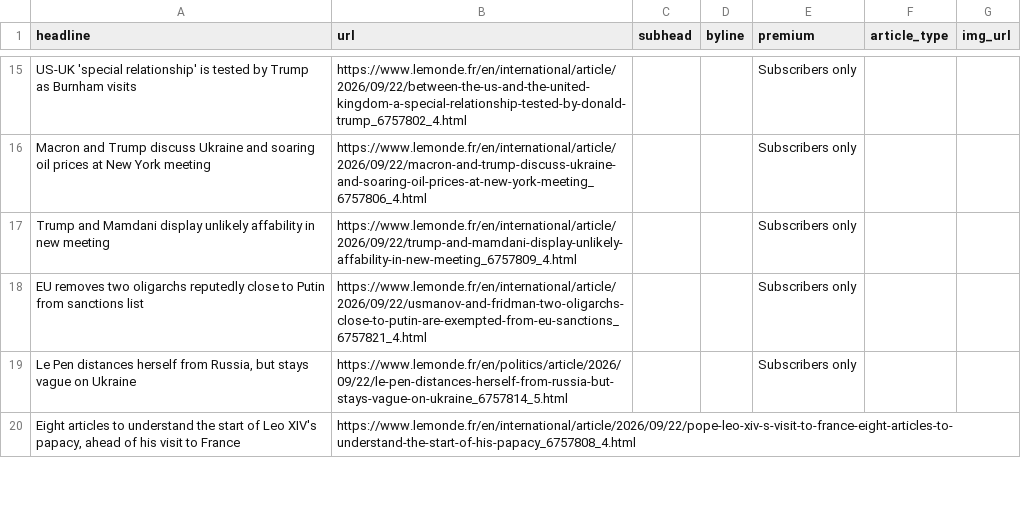
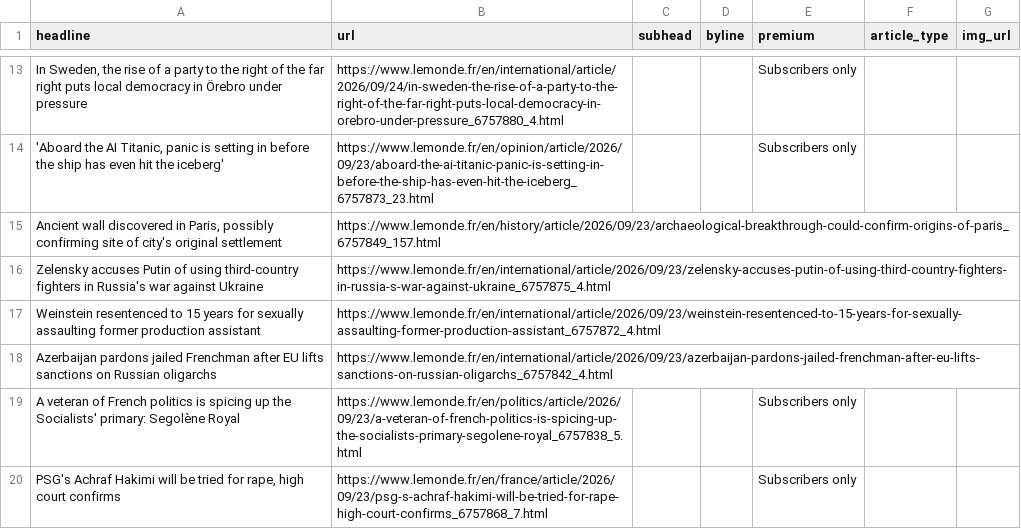
Before and after one commit to var-iane/lemonde-scraper, a CSV file: lemonde-scraped-results.csv, drawn as a sheet; only a part is shown, gaps mark what is left out; removed rows and columns are numbered as before the commit, all else as after; the diff covers the shown part only; the diff names each change by its address in the sheet, - before the commit and + after, or states it on an @@ line.

```diff
--- a/lemonde-scraped-results.csv
+++ b/lemonde-scraped-results.csv
-A13 (headline): US-UK 'special relationship' is tested by Trump as Burnham visits
+A13 (headline): In Sweden, the rise of a party to the right of the far right puts local democracy in Örebro under pressure
-B13 (url): https://www.lemonde.fr/en/international/article/2026/09/22/between-the-us-and-the-united-kingdom-a-special-relationship-tested-by-donald-trump_6757802_4.html
+B13 (url): https://www.lemonde.fr/en/international/article/2026/09/24/in-sweden-the-rise-of-a-party-to-the-right-of-the-far-right-puts-local-democracy-in-orebro-under-pressure_6757880_4.html
-A14 (headline): Macron and Trump discuss Ukraine and soaring oil prices at New York meeting
+A14 (headline): 'Aboard the AI Titanic, panic is setting in before the ship has even hit the iceberg'
-B14 (url): https://www.lemonde.fr/en/international/article/2026/09/22/macron-and-trump-discuss-ukraine-and-soaring-oil-prices-at-new-york-meeting_6757806_4.html
+B14 (url): https://www.lemonde.fr/en/opinion/article/2026/09/23/aboard-the-ai-titanic-panic-is-setting-in-before-the-ship-has-even-hit-the-iceberg_6757873_23.html
-row 17: Trump and Mamdani display unlikely affability in new meeting | https://www.lemonde.fr/en/international/article/2026/09/22/trump-and-mamdani-display-unlikely-affability-in-new-meeting_6757809_4.html |  |  | Subscribers only
+row 15: Ancient wall discovered in Paris, possibly confirming site of city's original settlement | https://www.lemonde.fr/en/history/article/2026/09/23/archaeological-breakthrough-could-confirm-origins-of-paris_6757849_157.html
+row 16: Zelensky accuses Putin of using third-country fighters in Russia's war against Ukraine | https://www.lemonde.fr/en/international/article/2026/09/23/zelensky-accuses-putin-of-using-third-country-fighters-in-russia-s-war-against-ukraine_6757875_4.html
+row 17: Weinstein resentenced to 15 years for sexually assaulting former production assistant | https://www.lemonde.fr/en/international/article/2026/09/23/weinstein-resentenced-to-15-years-for-sexually-assaulting-former-production-assistant_6757872_4.html
+row 18: Azerbaijan pardons jailed Frenchman after EU lifts sanctions on Russian oligarchs | https://www.lemonde.fr/en/international/article/2026/09/23/azerbaijan-pardons-jailed-frenchman-after-eu-lifts-sanctions-on-russian-oligarchs_6757842_4.html
-A19 (headline): EU removes two oligarchs reputedly close to Putin from sanctions list
+A19 (headline): A veteran of French politics is spicing up the Socialists' primary: Segolène Royal
-B19 (url): https://www.lemonde.fr/en/international/article/2026/09/22/usmanov-and-fridman-two-oligarchs-close-to-putin-are-exempted-from-eu-sanctions_6757821_4.html
+B19 (url): https://www.lemonde.fr/en/politics/article/2026/09/23/a-veteran-of-french-politics-is-spicing-up-the-socialists-primary-segolene-royal_6757838_5.html
-A20 (headline): Le Pen distances herself from Russia, but stays vague on Ukraine
+A20 (headline): PSG's Achraf Hakimi will be tried for rape, high court confirms
-B20 (url): https://www.lemonde.fr/en/politics/article/2026/09/22/le-pen-distances-herself-from-russia-but-stays-vague-on-ukraine_6757814_5.html
+B20 (url): https://www.lemonde.fr/en/france/article/2026/09/23/psg-s-achraf-hakimi-will-be-tried-for-rape-high-court-confirms_6757868_7.html
-row 20: Eight articles to understand the start of Leo XIV's papacy, ahead of his visit to France | https://www.lemonde.fr/en/international/article/2026/09/22/pope-leo-xiv-s-visit-to-france-eight-articles-to-understand-the-start-of-his-papacy_6757808_4.html
```
Also changed, not shown: 10 added rows, 12 removed rows and 20 edited cells elsewhere in this file.
